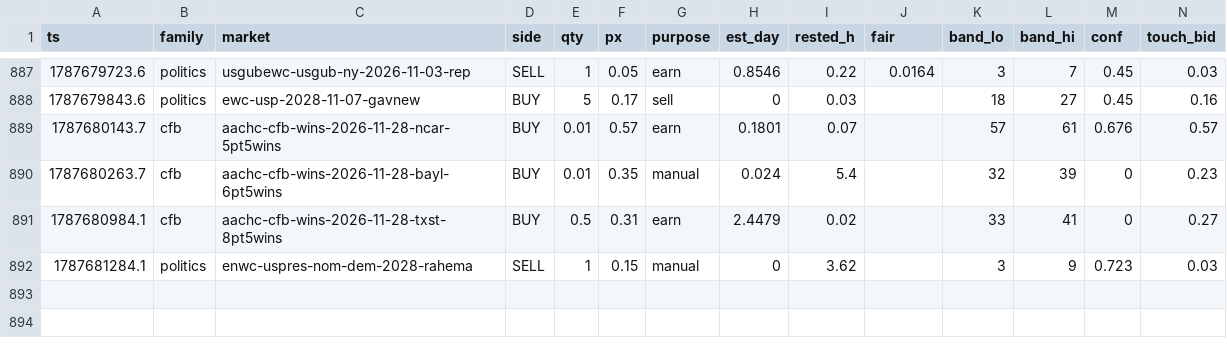
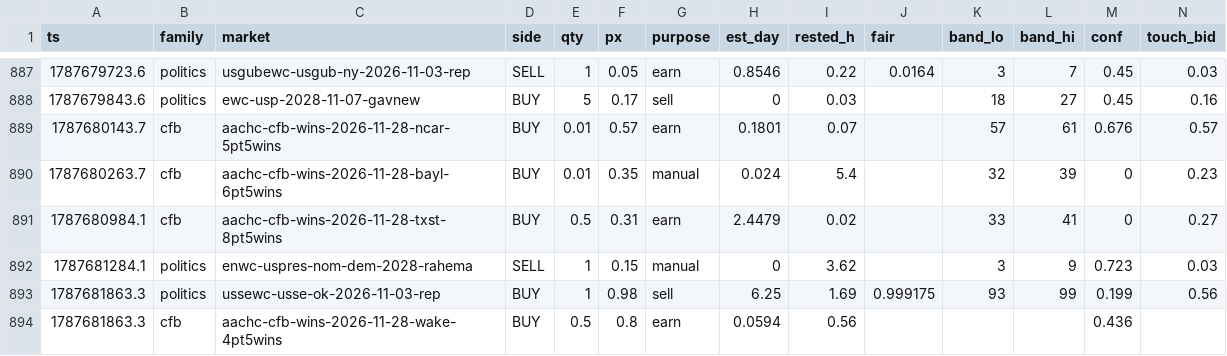
Before and after one commit to christophercox2-boop/liquidity-rewards, a CSV file: data/fills.csv, drawn as a sheet; only a part is shown, gaps mark what is left out; rows hold the shown columns only; the diff names each change by its address in the sheet, - before the commit and + after, or states it on an @@ line.

Commit message:
fills archive: +2 rows [skip ci]

```diff
--- a/data/fills.csv
+++ b/data/fills.csv
+row 893: 1787681863.3 | politics | ussewc-usse-ok-2026-11-03-rep | BUY | 1 | 0.98 | sell | 6.25 | 1.69 | 0.999175 | 93 | 99 | 0.199 | 0.56
+row 894: 1787681863.3 | cfb | aachc-cfb-wins-2026-11-28-wake-4pt5wins | BUY | 0.5 | 0.8 | earn | 0.0594 | 0.56 |  |  |  | 0.436
```
